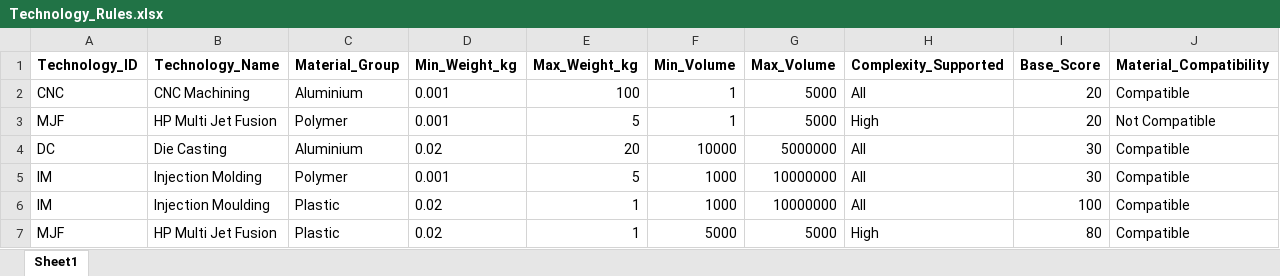
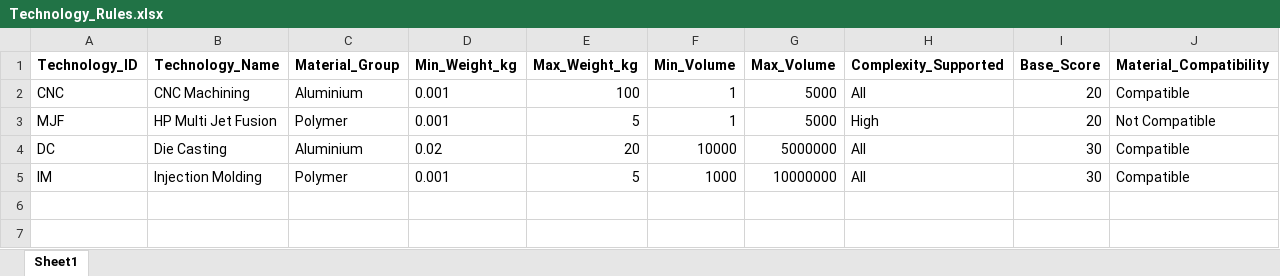
Before and after one commit to tora1970/VE-Manufacturing-Cost-Intelligence-Platform, an Excel workbook: data/masterdata/Technology_Rules.xlsx, sheet Sheet1, drawn as a sheet; values as stored, in another font and other column widths than the file's, no borders; the diff names each change by its address in the sheet, - before the commit and + after, or states it on an @@ line.

Commit message:
Add files via upload

```diff
--- a/data/masterdata/Technology_Rules.xlsx (sheet Sheet1)
+++ b/data/masterdata/Technology_Rules.xlsx (sheet Sheet1)
-row 6: IM | Injection Moulding | Plastic | 0.02 | 1 | 1000 | 10000000 | All | 100 | Compatible
-row 7: MJF | HP Multi Jet Fusion | Plastic | 0.02 | 1 | 5000 | 5000 | High | 80 | Compatible
```
